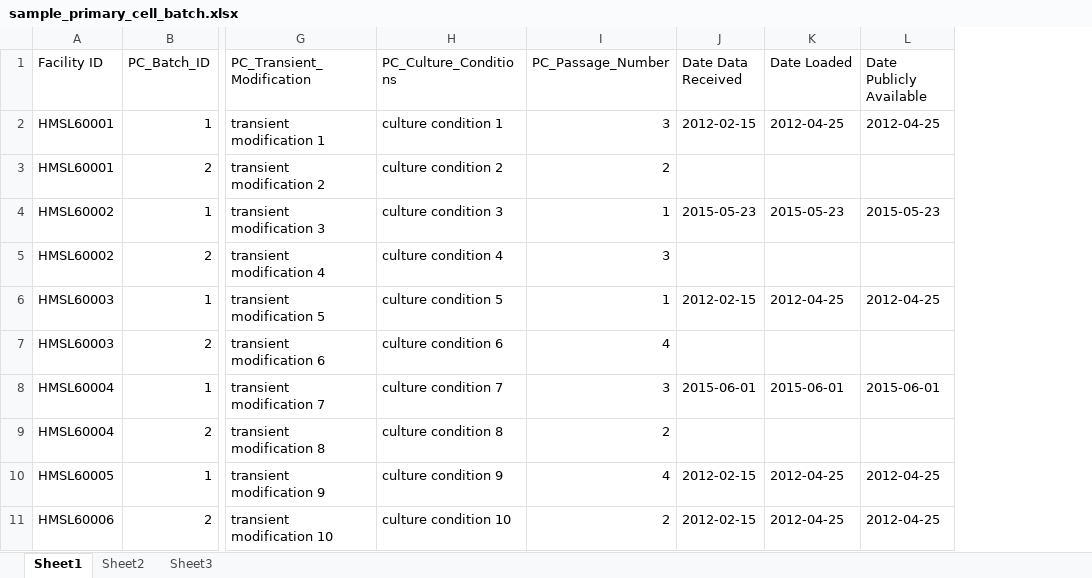
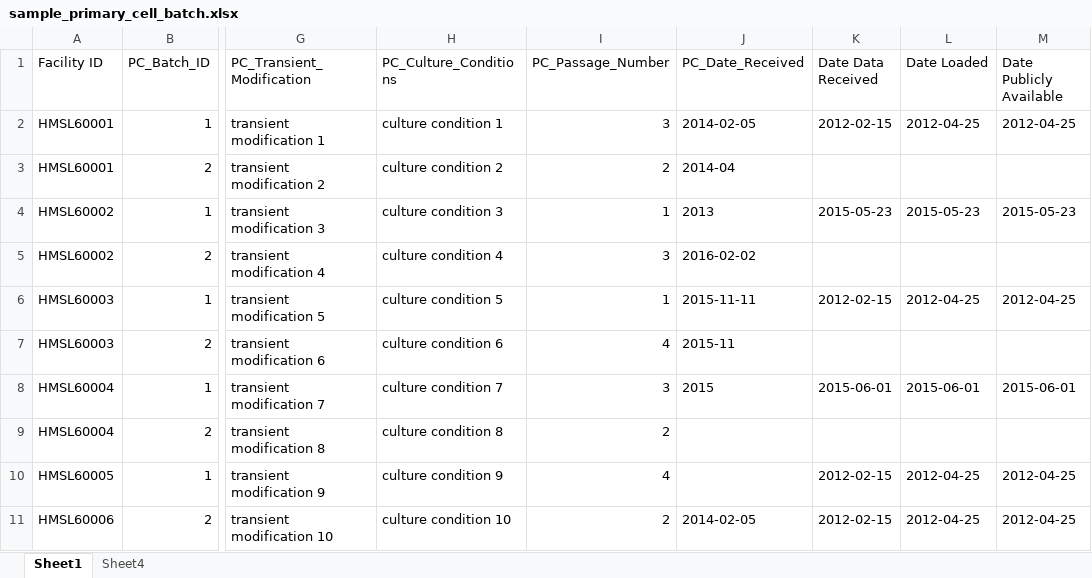
Before and after one commit to hmslincs/hmslincs, an Excel workbook: sampledata/sample_primary_cell_batch.xlsx, sheet Sheet1, drawn as a sheet; only a part is shown, gaps mark what is left out; values as stored, in another font and other column widths than the file's, no borders; the diff names each change by its address in the sheet, - before the commit and + after, or states it on an @@ line.

```diff
--- a/sampledata/sample_primary_cell_batch.xlsx (sheet Sheet1)
+++ b/sampledata/sample_primary_cell_batch.xlsx (sheet Sheet1)
-sheet tab: Sheet2
+sheet tab: Sheet4
-sheet tab: Sheet3
+column J (PC_Date_Received), rows 2-11: 2014-02-05 | 2014-04 | 2013 | 2016-02-02 | 2015-11-11 | 2015-11 | 2015 |  |  | 2014-02-05
```
Also changed, not shown: sheet Sheet4, sampledata/sample_cell_line_batch.xlsx, sampledata/sample_cells.xlsx, 7 other files.
